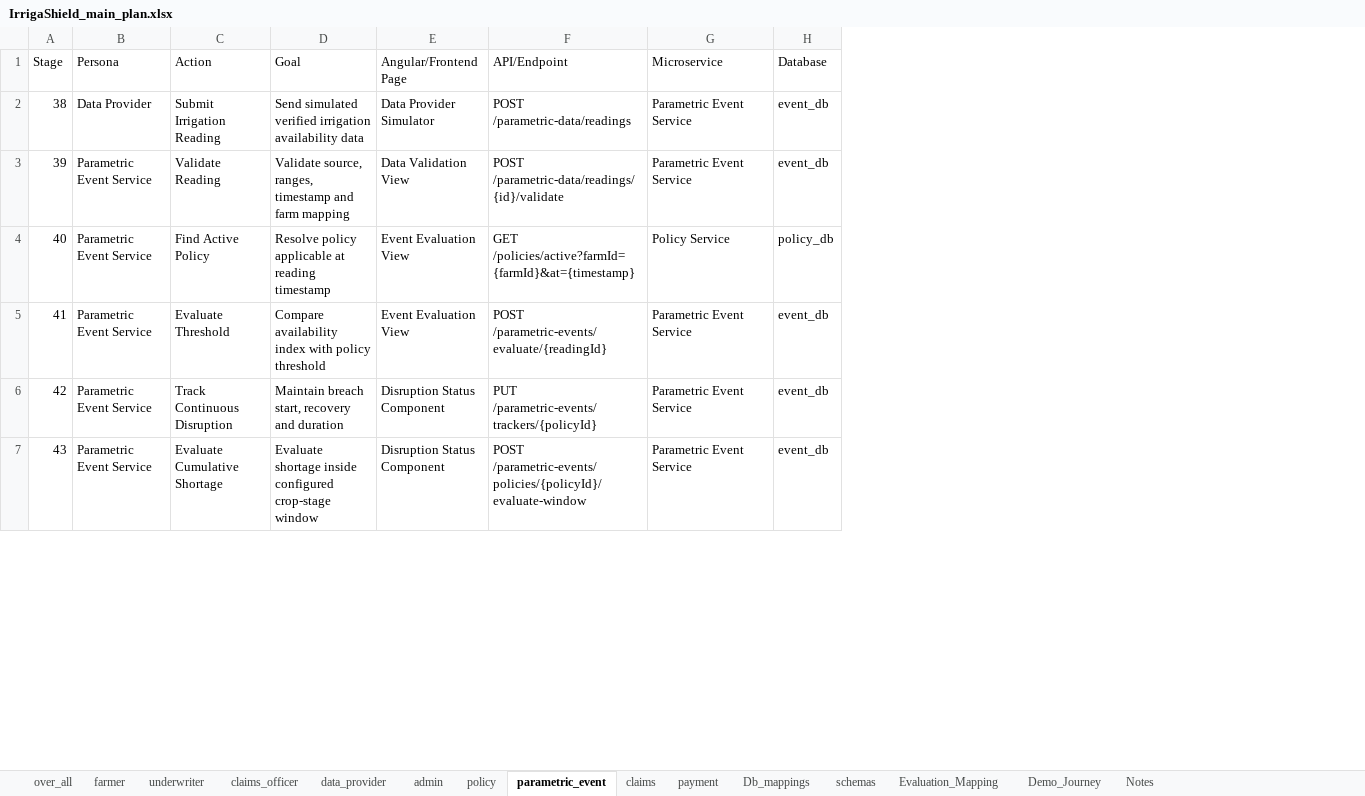
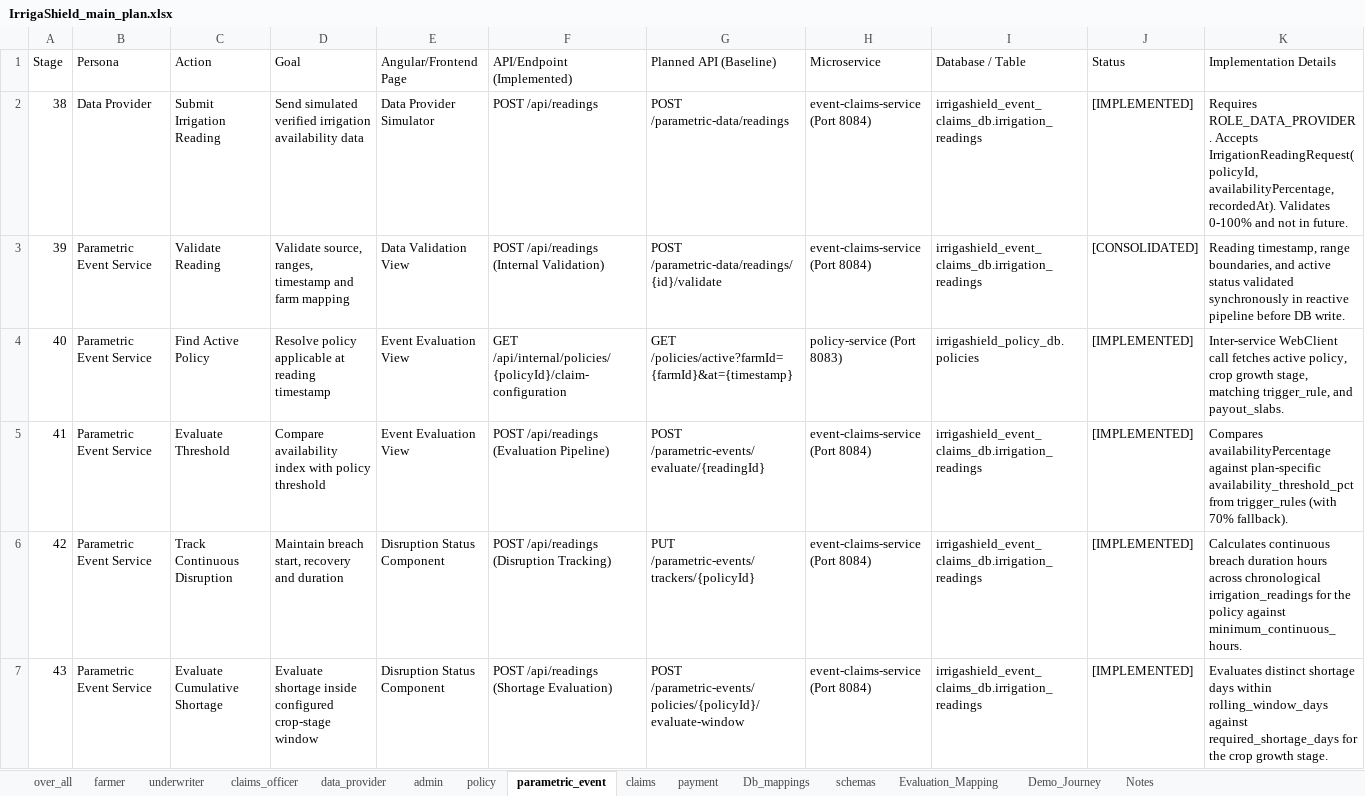
Before and after one commit to Saivardhan2/Crop-Parametric-Insurance-, an Excel workbook: IrrigaShield_main_plan.xlsx, sheet parametric_event, drawn as a sheet; only a part is shown; values as stored, in another font and other column widths than the file's, no cell formats; table styles not drawn; removed rows and columns are numbered as before the commit, all else as after; the diff covers the shown part only; the diff names each change by its address in the sheet, - before the commit and + after, or states it on an @@ line.

Commit message:
Update IrrigaShield_main_plan.xlsx and master plan across all 15 sheets

```diff
--- a/IrrigaShield_main_plan.xlsx (sheet parametric_event)
+++ b/IrrigaShield_main_plan.xlsx (sheet parametric_event)
+column F (API/Endpoint (Implemented)), rows 2-7: POST /api/readings | POST /api/readings (Internal Validation) | GET /api/internal/policies/{policyId}/claim-configuration | POST /api/readings (Evaluation Pipeline) | POST /api/readings (Disruption Tracking) | POST /api/readings (Shortage Evaluation)
-column H (Database), rows 2-7: event_db | event_db | policy_db | event_db | event_db | event_db
+column I (Database / Table), rows 2-7: irrigashield_event_claims_db.irrigation_readings | irrigashield_event_claims_db.irrigation_readings | irrigashield_policy_db.policies | irrigashield_event_claims_db.irrigation_readings | irrigashield_event_claims_db.irrigation_readings | irrigashield_event_claims_db.irrigation_readings
+column J (Status), rows 2-7: [IMPLEMENTED] | [CONSOLIDATED] | [IMPLEMENTED] | [IMPLEMENTED] | [IMPLEMENTED] | [IMPLEMENTED]
+column K (Implementation Details), rows 2-7: Requires ROLE_DATA_PROVIDER. Accepts IrrigationReadingRequest(policyId, availabilityPercentage, recordedAt). Validates 0-100% and not in future. | Reading timestamp, range boundaries, and active status validated synchronously in reactive pipeline before DB write. | Inter-service WebClient call fetches active policy, crop growth stage, matching trigger_rule, and payout_slabs. | Compares availabilityPercentage against plan-specific availability_threshold_pct from trigger_rules (with 70% fallback). | Calculates continuous breach duration hours across chronological irrigation_readings for the policy against minimum_continuous_hours. | Evaluates distinct shortage days within rolling_window_days against required_shortage_days for the crop growth stage.
-G1: API/Endpoint
+G1: Planned API (Baseline)
-H2:H3 (Microservice): Parametric Event Service
+H2:H3 (Microservice): event-claims-service (Port 8084)
-H4 (Microservice): Policy Service
+H4 (Microservice): policy-service (Port 8083)
-H5:H7 (Microservice): Parametric Event Service
+H5:H7 (Microservice): event-claims-service (Port 8084)
```
Also changed, not shown: 6 edited cells elsewhere in this sheet, sheet Db_mappings, sheet over_all, sheet Evaluation_Mapping, sheet farmer, sheet Demo_Journey, sheet schemas, 8 more sheets, cell formats, 2 other files.
